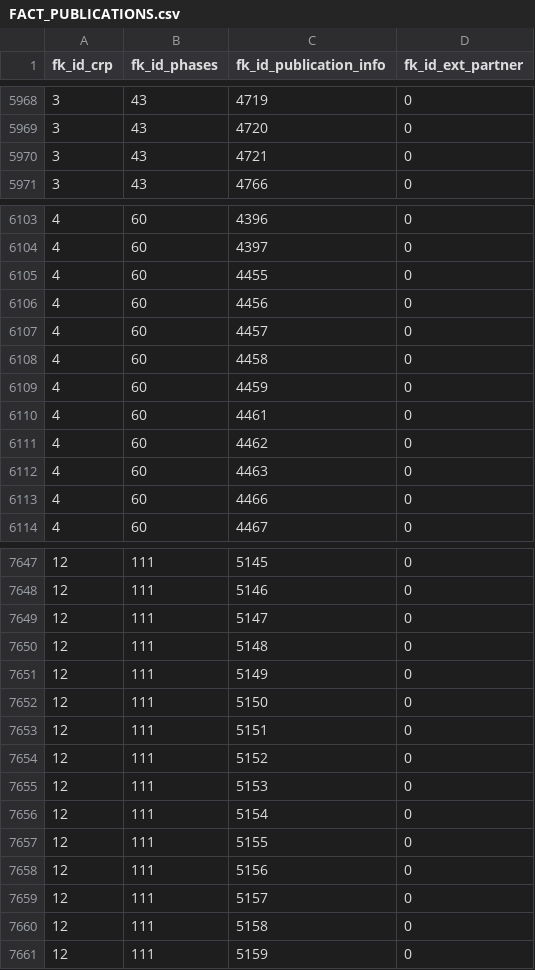
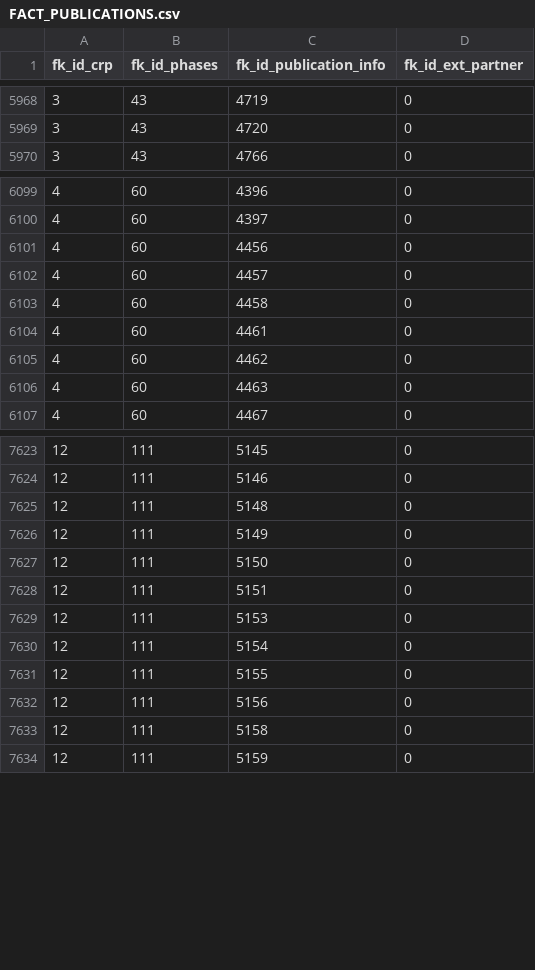
Before and after one commit to CCAFS/cgiar_result_dashboard, a CSV file: snowflake_migration/process/Raw_Data/FACT_PUBLICATIONS.csv, drawn as a sheet; only a part is shown, gaps mark what is left out; the diff covers the shown part only.

```diff
--- a/snowflake_migration/process/Raw_Data/FACT_PUBLICATIONS.csv
+++ b/snowflake_migration/process/Raw_Data/FACT_PUBLICATIONS.csv
@@ -5969,3 +5969,2 @@ fk_id_crp,fk_id_phases,fk_id_publication_info,fk_id_ext_partner
 3,43,4720,0
-3,43,4721,0
 3,43,4766,0
@@ -6104,3 +6100,2 @@ fk_id_crp,fk_id_phases,fk_id_publication_info,fk_id_ext_partner
 4,60,4397,0
-4,60,4455,0
 4,60,4456,0
@@ -6108,3 +6103,2 @@ fk_id_crp,fk_id_phases,fk_id_publication_info,fk_id_ext_partner
 4,60,4458,0
-4,60,4459,0
 4,60,4461,0
@@ -6112,3 +6106,2 @@ fk_id_crp,fk_id_phases,fk_id_publication_info,fk_id_ext_partner
 4,60,4463,0
-4,60,4466,0
 4,60,4467,0
@@ -7648,3 +7624,2 @@ fk_id_crp,fk_id_phases,fk_id_publication_info,fk_id_ext_partner
 12,111,5146,0
-12,111,5147,0
 12,111,5148,0
@@ -7653,3 +7628,2 @@ fk_id_crp,fk_id_phases,fk_id_publication_info,fk_id_ext_partner
 12,111,5151,0
-12,111,5152,0
 12,111,5153,0
@@ -7658,3 +7632,2 @@ fk_id_crp,fk_id_phases,fk_id_publication_info,fk_id_ext_partner
 12,111,5156,0
-12,111,5157,0
 12,111,5158,0
```
Also changed, not shown: 43 removed rows elsewhere in this file, snowflake_migration/process/Raw_Data/BR_EXTPART_OICS.csv, snowflake_migration/process/Raw_Data/DIM_EXT_PARTNERS.csv, 44 other files.
